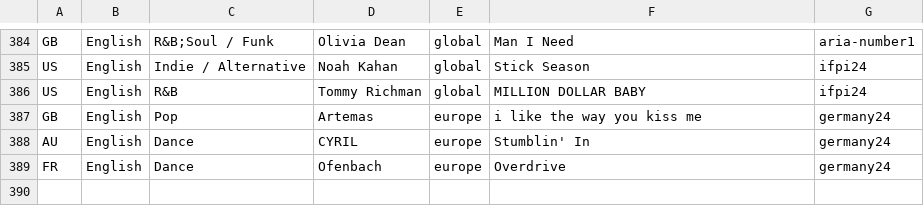
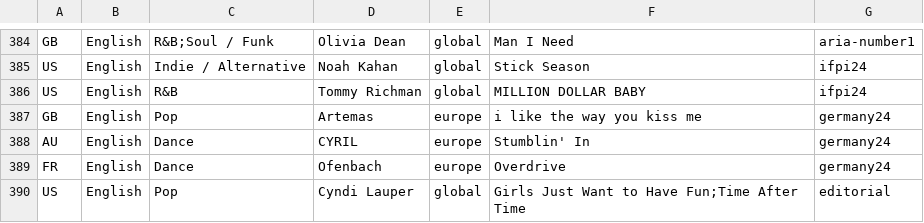
Before and after one commit to Tonttis/Needle, a TSV file: recognition_data.tsv, drawn as a sheet; only a part is shown, gaps mark what is left out; the diff names each change by its address in the sheet, - before the commit and + after, or states it on an @@ line.

```diff
--- a/recognition_data.tsv
+++ b/recognition_data.tsv
+row 390: US | English | Pop | Cyndi Lauper | global | Girls Just Want to Have Fun;Time After Time | editorial
```
Also changed, not shown: 11 other files.
